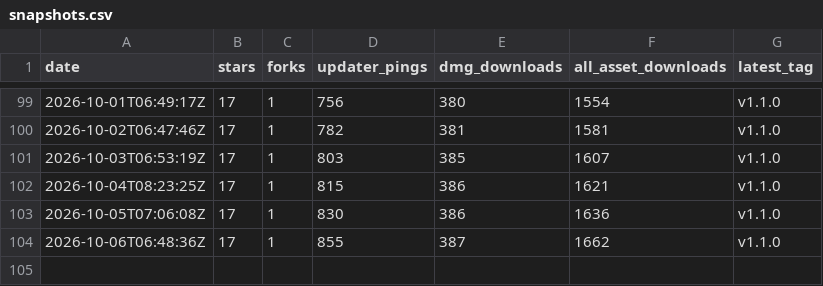
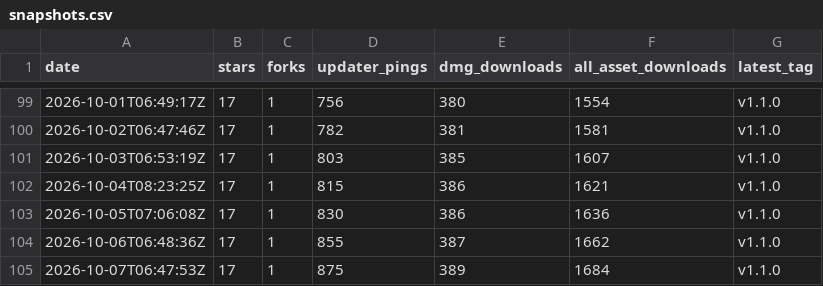
Before and after one commit to oratis/Markup, a CSV file: snapshots.csv, drawn as a sheet; only a part is shown, gaps mark what is left out; the diff names each change by its address in the sheet, - before the commit and + after, or states it on an @@ line.

```diff
--- a/snapshots.csv
+++ b/snapshots.csv
+row 105: 2026-10-07T06:47:53Z | 17 | 1 | 875 | 389 | 1684 | v1.1.0
```
